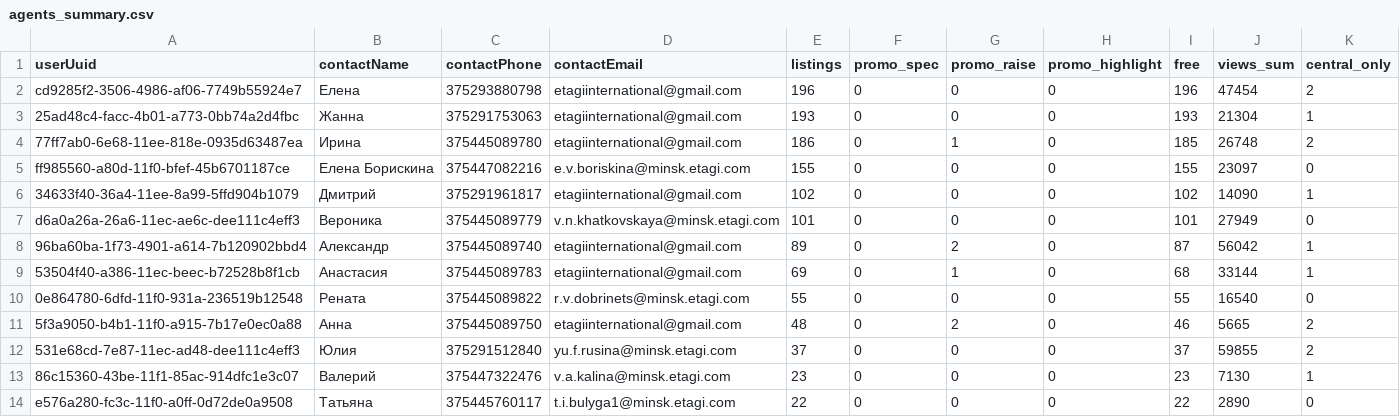
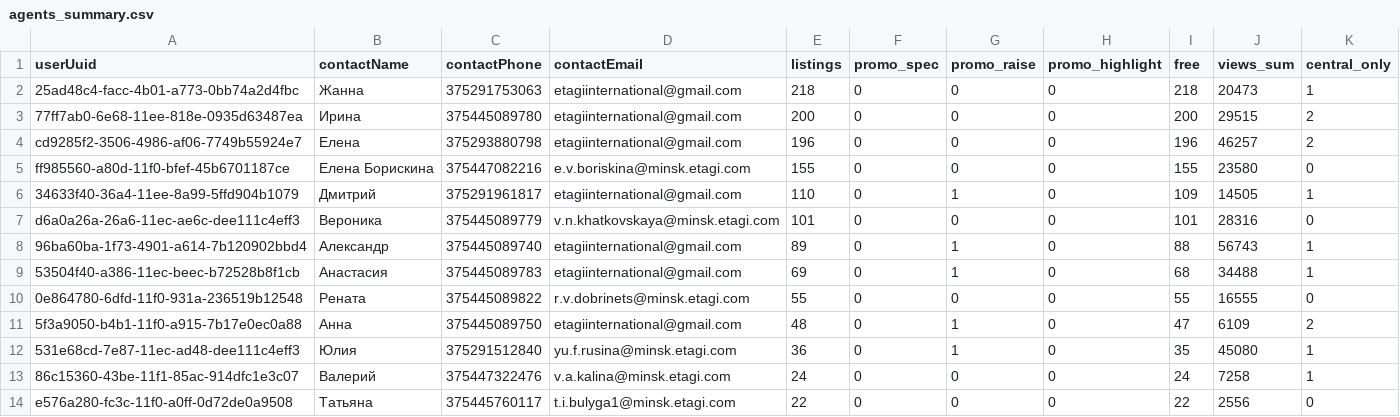
Before and after one commit to antonina-katlinskaya/realt-collector, a CSV file: data/analytics/agents_summary.csv, drawn as a sheet; only a part is shown; the diff covers the shown part only.

Commit message:
data: snapshot 2026-10-19T13:22Z

```diff
--- a/data/analytics/agents_summary.csv
+++ b/data/analytics/agents_summary.csv
@@ -1,14 +1,14 @@
 userUuid,contactName,contactPhone,contactEmail,listings,promo_spec,promo_raise,promo_highlight,free,views_sum,central_only
-cd9285f2-3506-4986-af06-7749b55924e7,Елена,375293880798,etagiinternational@gmail.com,196,0,0,0,196,47454,2
-25ad48c4-facc-4b01-a773-0bb74a2d4fbc,Жанна,375291753063,etagiinternational@gmail.com,193,0,0,0,193,21304,1
-77ff7ab0-6e68-11ee-818e-0935d63487ea,Ирина,375445089780,etagiinternational@gmail.com,186,0,1,0,185,26748,2
-ff985560-a80d-11f0-bfef-45b6701187ce,Елена Борискина,375447082216,e.v.boriskina@minsk.etagi.com,155,0,0,0,155,23097,0
-34633f40-36a4-11ee-8a99-5ffd904b1079,Дмитрий,375291961817,etagiinternational@gmail.com,102,0,0,0,102,14090,1
-d6a0a26a-26a6-11ec-ae6c-dee111c4eff3,Вероника,375445089779,v.n.khatkovskaya@minsk.etagi.com,101,0,0,0,101,27949,0
-96ba60ba-1f73-4901-a614-7b120902bbd4,Александр,375445089740,etagiinternational@gmail.com,89,0,2,0,87,56042,1
-53504f40-a386-11ec-beec-b72528b8f1cb,Анастасия,375445089783,etagiinternational@gmail.com,69,0,1,0,68,33144,1
-0e864780-6dfd-11f0-931a-236519b12548,Рената,375445089822,r.v.dobrinets@minsk.etagi.com,55,0,0,0,55,16540,0
-5f3a9050-b4b1-11f0-a915-7b17e0ec0a88,Анна,375445089750,etagiinternational@gmail.com,48,0,2,0,46,5665,2
-531e68cd-7e87-11ec-ad48-dee111c4eff3,Юлия,375291512840,yu.f.rusina@minsk.etagi.com,37,0,0,0,37,59855,2
-86c15360-43be-11f1-85ac-914dfc1e3c07,Валерий,375447322476,v.a.kalina@minsk.etagi.com,23,0,0,0,23,7130,1
-e576a280-fc3c-11f0-a0ff-0d72de0a9508,Татьяна,375445760117,t.i.bulyga1@minsk.etagi.com,22,0,0,0,22,2890,0
+25ad48c4-facc-4b01-a773-0bb74a2d4fbc,Жанна,375291753063,etagiinternational@gmail.com,218,0,0,0,218,20473,1
+77ff7ab0-6e68-11ee-818e-0935d63487ea,Ирина,375445089780,etagiinternational@gmail.com,200,0,0,0,200,29515,2
+cd9285f2-3506-4986-af06-7749b55924e7,Елена,375293880798,etagiinternational@gmail.com,196,0,0,0,196,46257,2
+ff985560-a80d-11f0-bfef-45b6701187ce,Елена Борискина,375447082216,e.v.boriskina@minsk.etagi.com,155,0,0,0,155,23580,0
+34633f40-36a4-11ee-8a99-5ffd904b1079,Дмитрий,375291961817,etagiinternational@gmail.com,110,0,1,0,109,14505,1
+d6a0a26a-26a6-11ec-ae6c-dee111c4eff3,Вероника,375445089779,v.n.khatkovskaya@minsk.etagi.com,101,0,0,0,101,28316,0
+96ba60ba-1f73-4901-a614-7b120902bbd4,Александр,375445089740,etagiinternational@gmail.com,89,0,1,0,88,56743,1
+53504f40-a386-11ec-beec-b72528b8f1cb,Анастасия,375445089783,etagiinternational@gmail.com,69,0,1,0,68,34488,1
+0e864780-6dfd-11f0-931a-236519b12548,Рената,375445089822,r.v.dobrinets@minsk.etagi.com,55,0,0,0,55,16555,0
+5f3a9050-b4b1-11f0-a915-7b17e0ec0a88,Анна,375445089750,etagiinternational@gmail.com,48,0,1,0,47,6109,2
+531e68cd-7e87-11ec-ad48-dee111c4eff3,Юлия,375291512840,yu.f.rusina@minsk.etagi.com,36,0,1,0,35,45080,1
+86c15360-43be-11f1-85ac-914dfc1e3c07,Валерий,375447322476,v.a.kalina@minsk.etagi.com,24,0,0,0,24,7258,1
+e576a280-fc3c-11f0-a0ff-0d72de0a9508,Татьяна,375445760117,t.i.bulyga1@minsk.etagi.com,22,0,0,0,22,2556,0
```
Also changed, not shown: 1 added row, 1 removed row and 51 edited cells elsewhere in this file, data/analytics/quarters_summary.csv, 8 other files.
